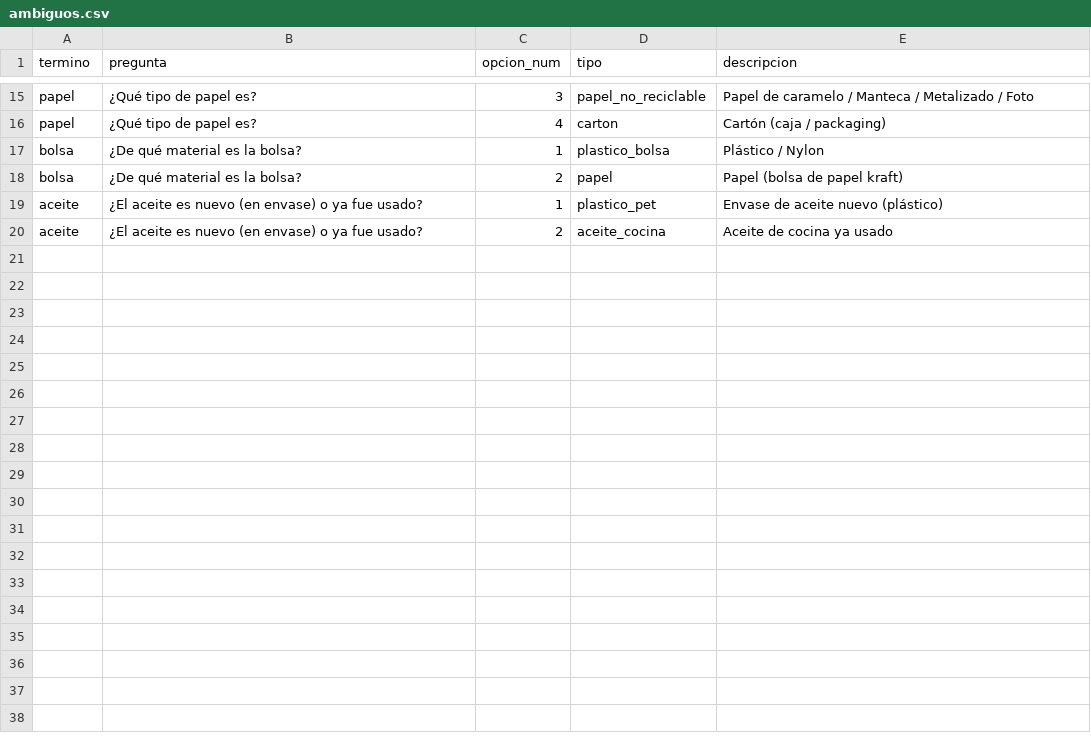
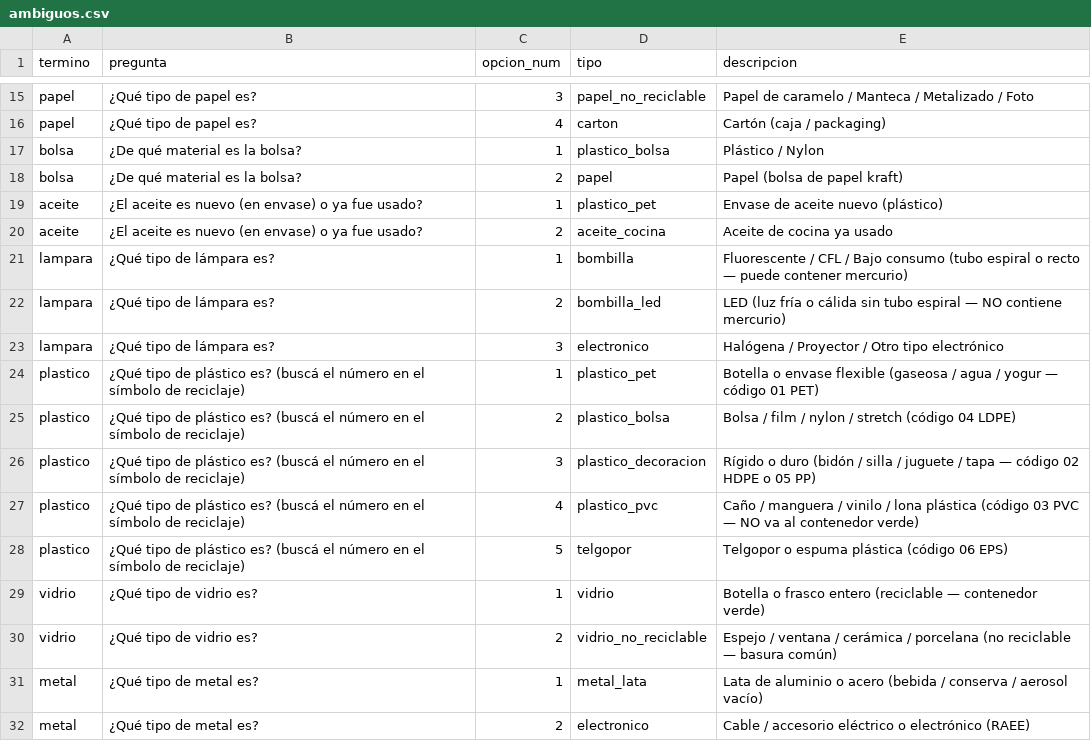
Before and after one commit to fgalera05/clasificador_residuos, a CSV file: data/ambiguos.csv, drawn as a sheet; only a part is shown, gaps mark what is left out; the diff names each change by its address in the sheet, - before the commit and + after, or states it on an @@ line.

```diff
--- a/data/ambiguos.csv
+++ b/data/ambiguos.csv
+row 21: lampara | ¿Qué tipo de lámpara es? | 1 | bombilla | Fluorescente / CFL / Bajo consumo (tubo espiral o recto — puede contener mercurio)
+row 22: lampara | ¿Qué tipo de lámpara es? | 2 | bombilla_led | LED (luz fría o cálida sin tubo espiral — NO contiene mercurio)
+row 23: lampara | ¿Qué tipo de lámpara es? | 3 | electronico | Halógena / Proyector / Otro tipo electrónico
+row 24: plastico | ¿Qué tipo de plástico es? (buscá el número en el símbolo de reciclaje) | 1 | plastico_pet | Botella o envase flexible (gaseosa / agua / yogur — código 01 PET)
+row 25: plastico | ¿Qué tipo de plástico es? (buscá el número en el símbolo de reciclaje) | 2 | plastico_bolsa | Bolsa / film / nylon / stretch (código 04 LDPE)
+row 26: plastico | ¿Qué tipo de plástico es? (buscá el número en el símbolo de reciclaje) | 3 | plastico_decoracion | Rígido o duro (bidón / silla / juguete / tapa — código 02 HDPE o 05 PP)
+row 27: plastico | ¿Qué tipo de plástico es? (buscá el número en el símbolo de reciclaje) | 4 | plastico_pvc | Caño / manguera / vinilo / lona plástica (código 03 PVC — NO va al contenedor verde)
+row 28: plastico | ¿Qué tipo de plástico es? (buscá el número en el símbolo de reciclaje) | 5 | telgopor | Telgopor o espuma plástica (código 06 EPS)
+row 29: vidrio | ¿Qué tipo de vidrio es? | 1 | vidrio | Botella o frasco entero (reciclable — contenedor verde)
+row 30: vidrio | ¿Qué tipo de vidrio es? | 2 | vidrio_no_reciclable | Espejo / ventana / cerámica / porcelana (no reciclable — basura común)
+row 31: metal | ¿Qué tipo de metal es? | 1 | metal_lata | Lata de aluminio o acero (bebida / conserva / aerosol vacío)
+row 32: metal | ¿Qué tipo de metal es? | 2 | electronico | Cable / accesorio eléctrico o electrónico (RAEE)
```
Also changed, not shown: data/keywords.csv, 29 other files.
